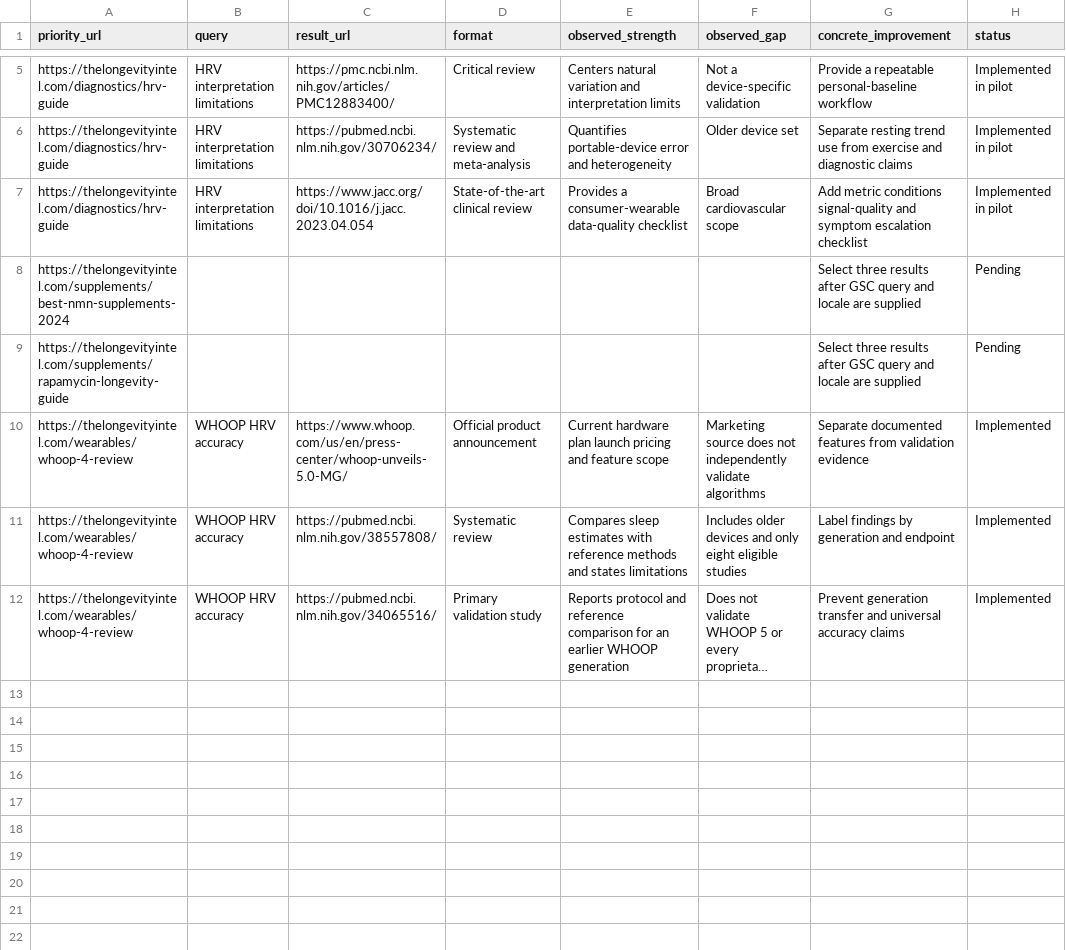
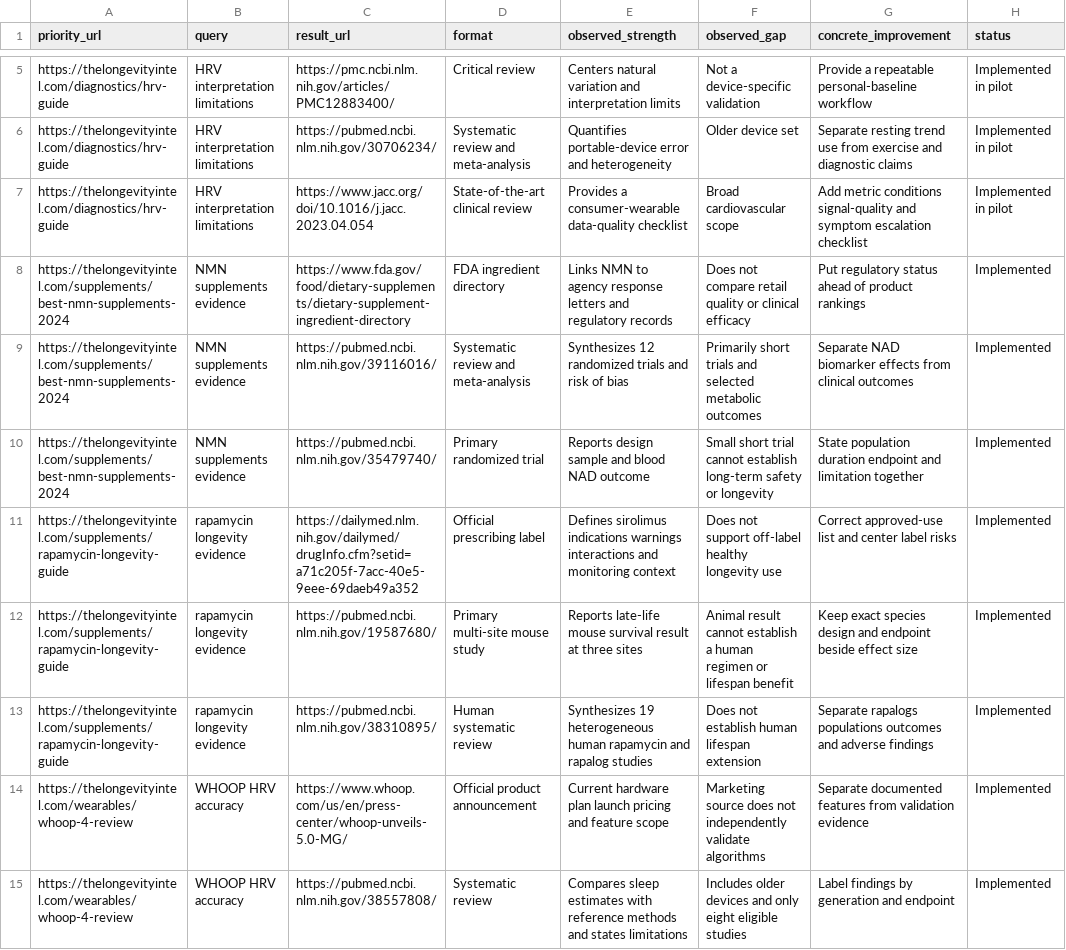
Before and after one commit to hardcor3nl/longevitylab, a CSV file: docs/seo-recovery/competitor-gap.csv, drawn as a sheet; only a part is shown, gaps mark what is left out; the shorter side is filled out with more unchanged rows; long unchanged cells end in …; removed rows and columns are numbered as before the commit, all else as after; the diff names each change by its address in the sheet, - before the commit and + after, or states it on an @@ line.

Commit message:
Complete Longevity priority evidence rebuild

```diff
--- a/docs/seo-recovery/competitor-gap.csv
+++ b/docs/seo-recovery/competitor-gap.csv
-row 8: https://thelongevityintel.com/supplements/best-nmn-supplements-2024 |  |  |  |  |  | Select three results after GSC query and locale are supplied | Pending
-row 9: https://thelongevityintel.com/supplements/rapamycin-longevity-guide |  |  |  |  |  | Select three results after GSC query and locale are supplied | Pending
+row 8: https://thelongevityintel.com/supplements/best-nmn-supplements-2024 | NMN supplements evidence | https://www.fda.gov/food/dietary-supplements/dietary-supplement-ingredient-directory | FDA ingredient directory | Links NMN to agency response letters and regulatory records | Does not compare retail quality or clinical efficacy | Put regulatory status ahead of product rankings | Implemented
+row 9: https://thelongevityintel.com/supplements/best-nmn-supplements-2024 | NMN supplements evidence | https://pubmed.ncbi.nlm.nih.gov/39116016/ | Systematic review and meta-analysis | Synthesizes 12 randomized trials and risk of bias | Primarily short trials and selected metabolic outcomes | Separate NAD biomarker effects from clinical outcomes | Implemented
+row 10: https://thelongevityintel.com/supplements/best-nmn-supplements-2024 | NMN supplements evidence | https://pubmed.ncbi.nlm.nih.gov/35479740/ | Primary randomized trial | Reports design sample and blood NAD outcome | Small short trial cannot establish long-term safety or longevity | State population duration endpoint and limitation together | Implemented
+row 11: https://thelongevityintel.com/supplements/rapamycin-longevity-guide | rapamycin longevity evidence | https://dailymed.nlm.nih.gov/dailymed/drugInfo.cfm?setid=a71c205f-7acc-40e5-9eee-69daeb49a352 | Official prescribing label | Defines sirolimus indications warnings interactions and monitoring context | Does not support off-label healthy longevity use | Correct approved-use list and center label risks | Implemented
+row 12: https://thelongevityintel.com/supplements/rapamycin-longevity-guide | rapamycin longevity evidence | https://pubmed.ncbi.nlm.nih.gov/19587680/ | Primary multi-site mouse study | Reports late-life mouse survival result at three sites | Animal result cannot establish a human regimen or lifespan benefit | Keep exact species design and endpoint beside effect size | Implemented
+row 13: https://thelongevityintel.com/supplements/rapamycin-longevity-guide | rapamycin longevity evidence | https://pubmed.ncbi.nlm.nih.gov/38310895/ | Human systematic review | Synthesizes 19 heterogeneous human rapamycin and rapalog studies | Does not establish human lifespan extension | Separate rapalogs populations outcomes and adverse findings | Implemented
```
Also changed, not shown: docs/seo-recovery/claims-audit.csv, docs/seo-recovery/content-decisions.csv, 7 other files.
